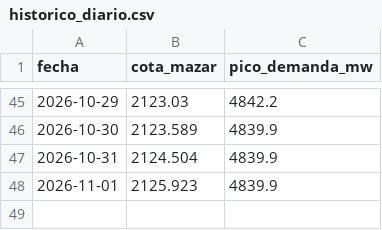
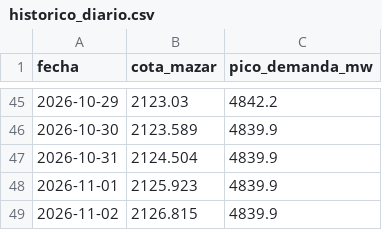
Before and after one commit to esteban-data/monitor-riesgo-energia-ecuador, a CSV file: historico_diario.csv, drawn as a sheet; only a part is shown, gaps mark what is left out; the diff names each change by its address in the sheet, - before the commit and + after, or states it on an @@ line.

```diff
--- a/historico_diario.csv
+++ b/historico_diario.csv
+row 49: 2026-11-02 | 2126.815 | 4839.9
```
Also changed, not shown: predicciones.csv, predicciones_experimental.csv, 1 other file.
